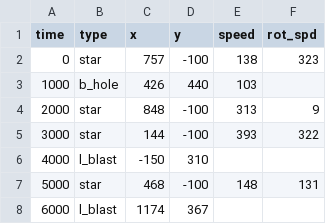
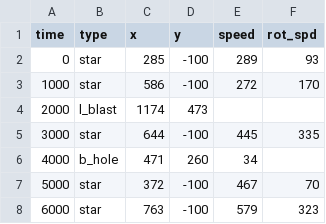
Before and after one commit to Maxim2k7/PyGame-Project, a CSV file: data/lvl_04.csv, drawn as a sheet; only a part is shown; the diff covers the shown part only.

```diff
--- a/data/lvl_04.csv
+++ b/data/lvl_04.csv
@@ -1,8 +1,8 @@
 time	type	x	y	speed	rot_spd
-0	star	757	-100	138	323
-1000	b_hole	426	440	103
-2000	star	848	-100	313	9
-3000	star	144	-100	393	322
-4000	l_blast	-150	310
-5000	star	468	-100	148	131
-6000	l_blast	1174	367
+0	star	285	-100	289	93
+1000	star	586	-100	272	170
+2000	l_blast	1174	473
+3000	star	644	-100	445	335
+4000	b_hole	471	260	34
+5000	star	372	-100	467	70
+6000	star	763	-100	579	323
```
Also changed, not shown: 157 edited cells elsewhere in this file, 11 other files.
